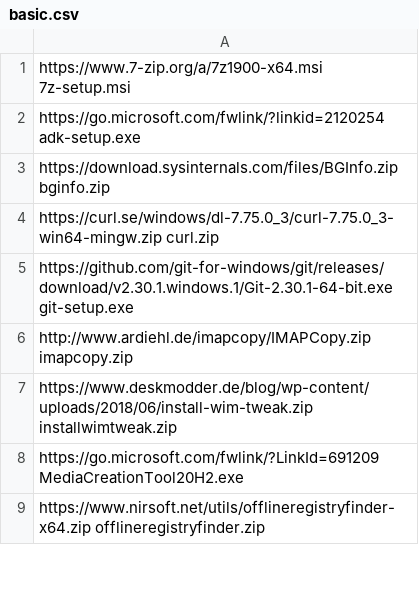
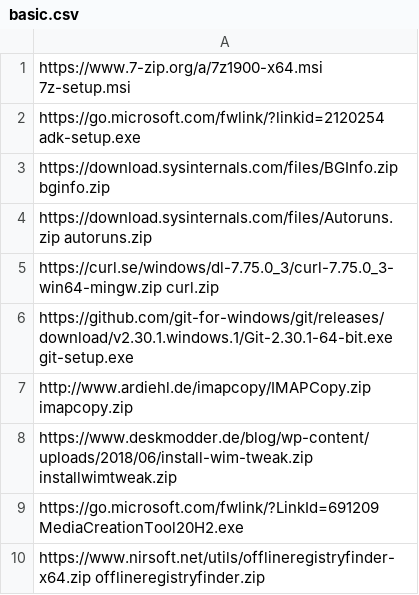
Before and after one commit to ronioncloud/w10install, a CSV file: software/basic.csv, drawn as a sheet; only a part is shown; the diff names each change by its address in the sheet, - before the commit and + after, or states it on an @@ line.

Commit message:
added sysinternals autoruns tool

```diff
--- a/software/basic.csv
+++ b/software/basic.csv
+row 4: https://download.sysinternals.com/files/Autoruns.zip autoruns.zip
```
Also changed, not shown: 3 other files.
